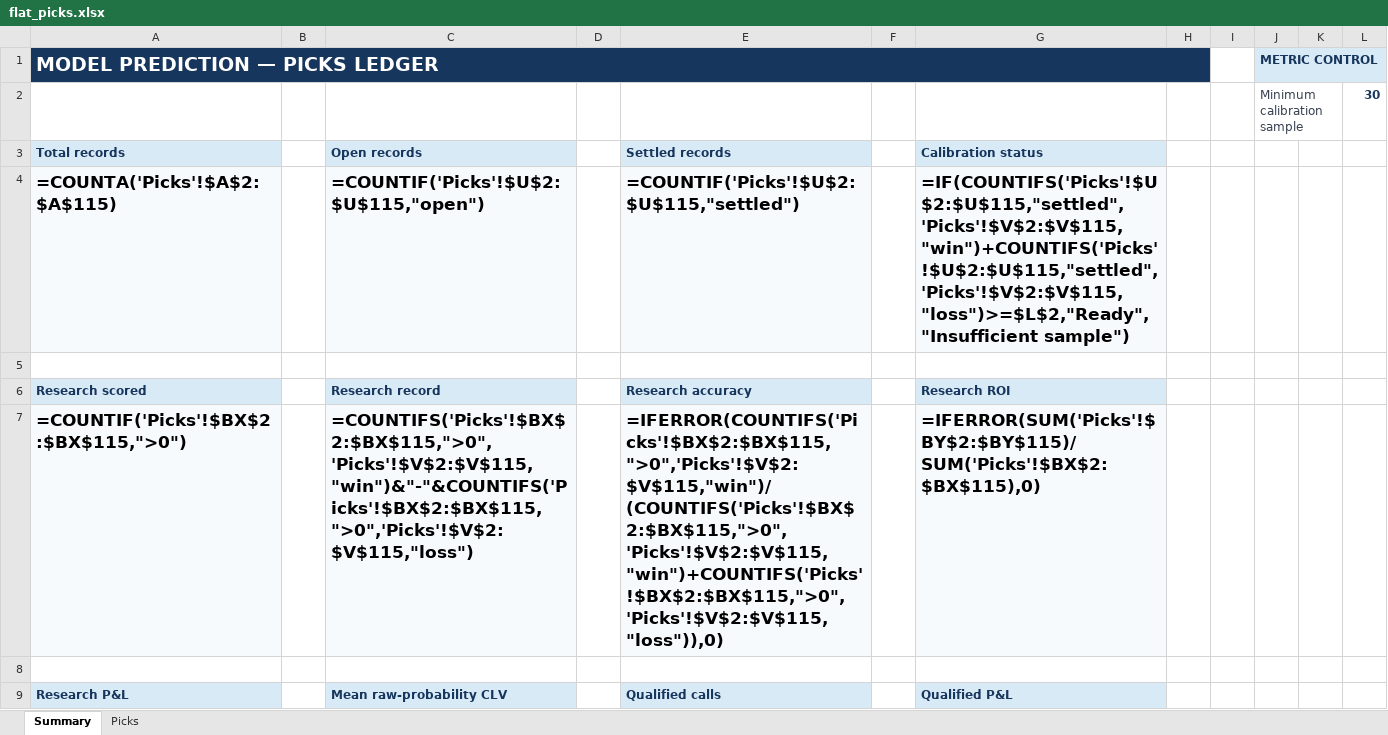
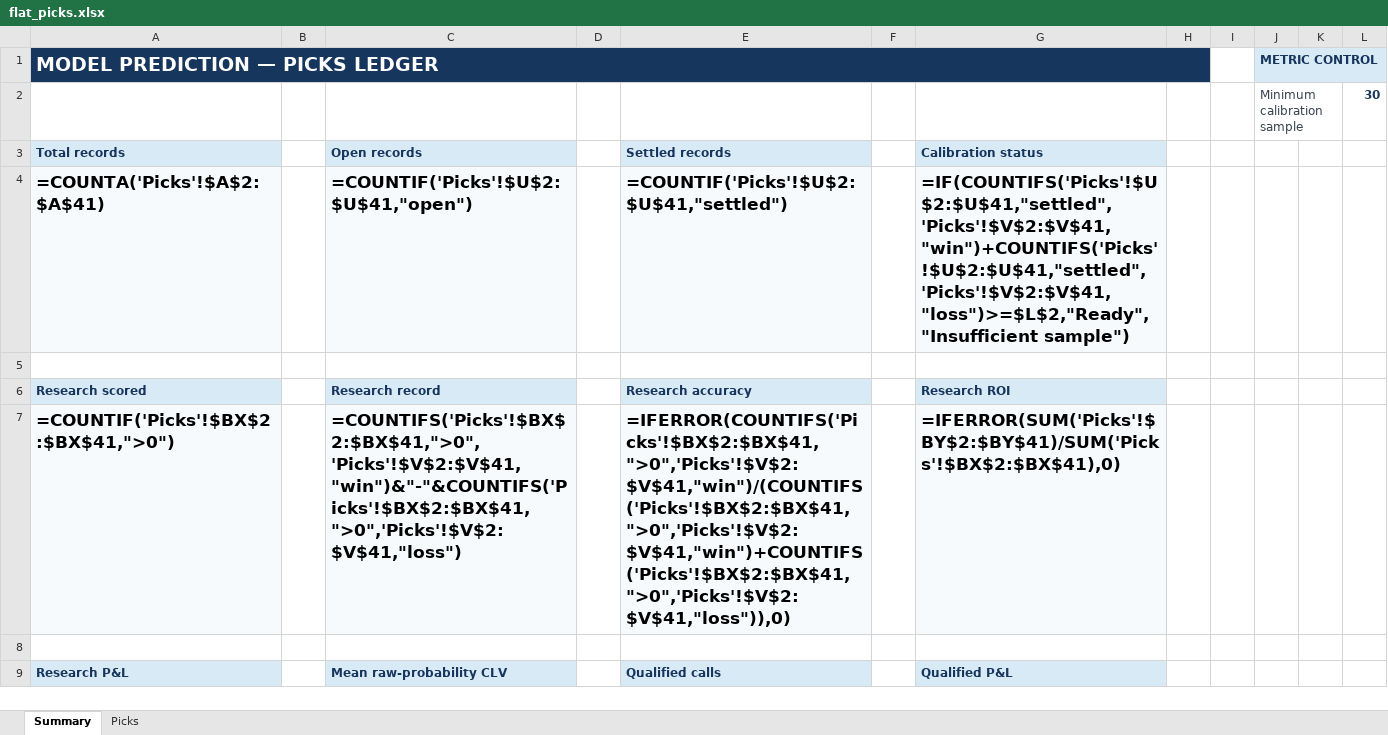
Before and after one commit to Vc9002/model-prediction, an Excel workbook: data/flat_picks.xlsx, sheet Summary, drawn as a sheet; only a part is shown; values as stored, in another font and other column widths than the file's, no borders; formulas without a stored value are shown as written; the diff covers the shown part only; the diff names each change by its address in the sheet, - before the commit and + after, or states it on an @@ line.

```diff
--- a/data/flat_picks.xlsx (sheet Summary)
+++ b/data/flat_picks.xlsx (sheet Summary)
-A4 (Total records): =COUNTA('Picks'!$A$2:$A$115)
+A4 (Total records): =COUNTA('Picks'!$A$2:$A$41)
-C4 (Open records): =COUNTIF('Picks'!$U$2:$U$115,"open")
+C4 (Open records): =COUNTIF('Picks'!$U$2:$U$41,"open")
-E4 (Settled records): =COUNTIF('Picks'!$U$2:$U$115,"settled")
+E4 (Settled records): =COUNTIF('Picks'!$U$2:$U$41,"settled")
-G4 (Calibration status): =IF(COUNTIFS('Picks'!$U$2:$U$115,"settled",'Picks'!$V$2:$V$115,"win")+COUNTIFS('Picks'!$U$2:$U$115,"settled",'Picks'!$V$2:$V$115,"loss")>=$L$2,"Ready","Insufficient sample")
+G4 (Calibration status): =IF(COUNTIFS('Picks'!$U$2:$U$41,"settled",'Picks'!$V$2:$V$41,"win")+COUNTIFS('Picks'!$U$2:$U$41,"settled",'Picks'!$V$2:$V$41,"loss")>=$L$2,"Ready","Insufficient sample")
-A7 (Total records): =COUNTIF('Picks'!$BX$2:$BX$115,">0")
+A7 (Total records): =COUNTIF('Picks'!$BX$2:$BX$41,">0")
-C7 (Open records): =COUNTIFS('Picks'!$BX$2:$BX$115,">0",'Picks'!$V$2:$V$115,"win")&"-"&COUNTIFS('Picks'!$BX$2:$BX$115,">0",'Picks'!$V$2:$V$115,"loss")
+C7 (Open records): =COUNTIFS('Picks'!$BX$2:$BX$41,">0",'Picks'!$V$2:$V$41,"win")&"-"&COUNTIFS('Picks'!$BX$2:$BX$41,">0",'Picks'!$V$2:$V$41,"loss")
-E7 (Settled records): =IFERROR(COUNTIFS('Picks'!$BX$2:$BX$115,">0",'Picks'!$V$2:$V$115,"win")/(COUNTIFS('Picks'!$BX$2:$BX$115,">0",'Picks'!$V$2:$V$115,"win")+COUNTIFS('Picks'!$BX$2:$BX$115,">0",'Picks'!$V$2:$V$115,"loss")),0)
+E7 (Settled records): =IFERROR(COUNTIFS('Picks'!$BX$2:$BX$41,">0",'Picks'!$V$2:$V$41,"win")/(COUNTIFS('Picks'!$BX$2:$BX$41,">0",'Picks'!$V$2:$V$41,"win")+COUNTIFS('Picks'!$BX$2:$BX$41,">0",'Picks'!$V$2:$V$41,"loss")),0)
-G7 (Calibration status): =IFERROR(SUM('Picks'!$BY$2:$BY$115)/SUM('Picks'!$BX$2:$BX$115),0)
+G7 (Calibration status): =IFERROR(SUM('Picks'!$BY$2:$BY$41)/SUM('Picks'!$BX$2:$BX$41),0)
```
Also changed, not shown: 19 edited cells elsewhere in this sheet, sheet Picks, 3 other files.
